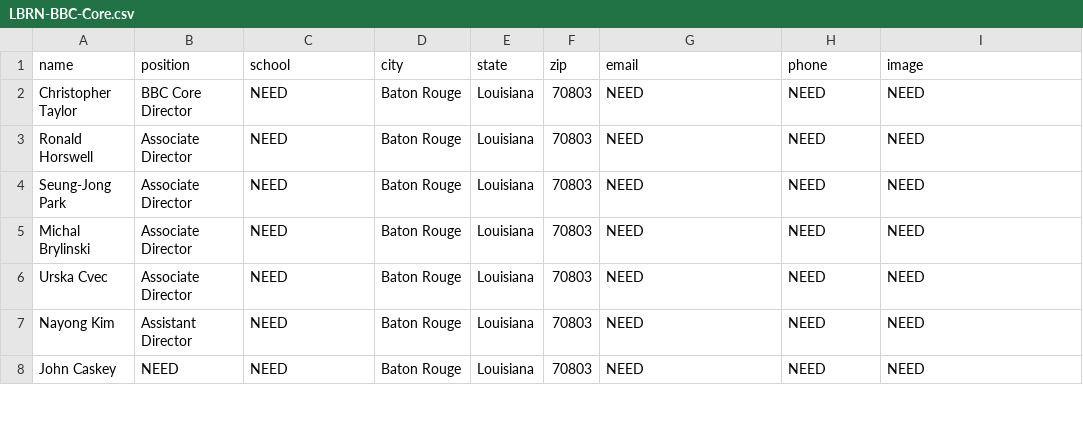
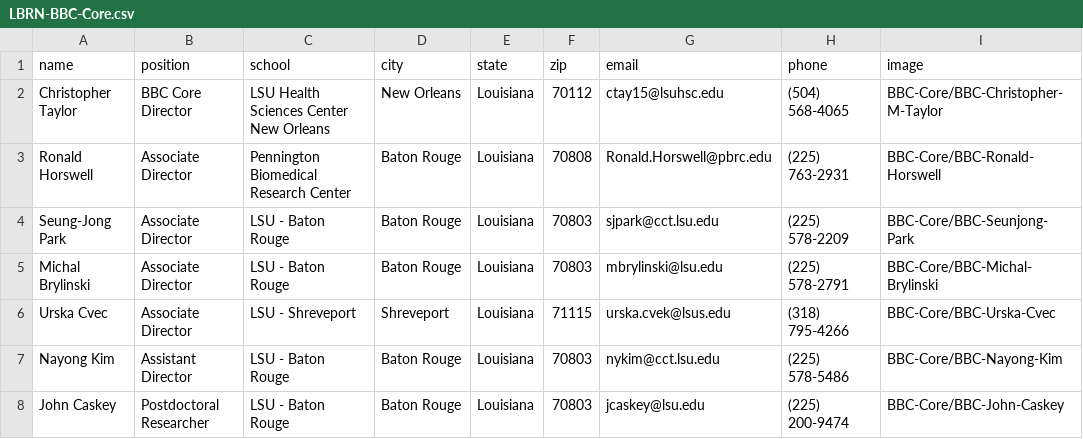
Before and after one commit to lbrn/new-jekyll-lbrn, a CSV file: _data/LBRN-BBC-Core.csv, drawn as a sheet; only a part is shown; the diff covers the shown part only.

Commit message:
worked on research and resources sections

```diff
--- a/_data/LBRN-BBC-Core.csv
+++ b/_data/LBRN-BBC-Core.csv
@@ -1,8 +1,8 @@
 name,position,school,city,state,zip,email,phone,image
-Christopher Taylor,BBC Core Director,NEED,Baton Rouge,Louisiana,70803,NEED,NEED,NEED
-Ronald Horswell,Associate Director,NEED,Baton Rouge,Louisiana,70803,NEED,NEED,NEED
-Seung-Jong Park,Associate Director,NEED,Baton Rouge,Louisiana,70803,NEED,NEED,NEED
-Michal Brylinski,Associate Director,NEED,Baton Rouge,Louisiana,70803,NEED,NEED,NEED
-Urska Cvec,Associate Director,NEED,Baton Rouge,Louisiana,70803,NEED,NEED,NEED
-Nayong Kim,Assistant Director,NEED,Baton Rouge,Louisiana,70803,NEED,NEED,NEED
-John Caskey,NEED,NEED,Baton Rouge,Louisiana,70803,NEED,NEED,NEED
+Christopher Taylor,BBC Core Director,LSU Health Sciences Center New Orleans,New Orleans,Louisiana,70112,ctay15@lsuhsc.edu,(504) 568-4065,BBC-Core/BBC-Christopher-M-Taylor
+Ronald Horswell,Associate Director,Pennington Biomedical Research Center,Baton Rouge,Louisiana,70808,Ronald.Horswell@pbrc.edu,(225) 763-2931,BBC-Core/BBC-Ronald-Horswell
+Seung-Jong Park,Associate Director,LSU - Baton Rouge,Baton Rouge,Louisiana,70803,sjpark@cct.lsu.edu,(225) 578-2209,BBC-Core/BBC-Seunjong-Park
+Michal Brylinski,Associate Director,LSU - Baton Rouge,Baton Rouge,Louisiana,70803,mbrylinski@lsu.edu,(225) 578-2791,BBC-Core/BBC-Michal-Brylinski
+Urska Cvec,Associate Director,LSU - Shreveport,Shreveport,Louisiana,71115,urska.cvek@lsus.edu,(318) 795-4266,BBC-Core/BBC-Urska-Cvec
+Nayong Kim,Assistant Director,LSU - Baton Rouge,Baton Rouge,Louisiana,70803,nykim@cct.lsu.edu,(225) 578-5486,BBC-Core/BBC-Nayong-Kim
+John Caskey,Postdoctoral Researcher,LSU - Baton Rouge,Baton Rouge,Louisiana,70803,jcaskey@lsu.edu,(225) 200-9474,BBC-Core/BBC-John-Caskey
```
Also changed, not shown: 6 added rows, 6 removed rows and 11 edited cells elsewhere in this file, 23 other files.
